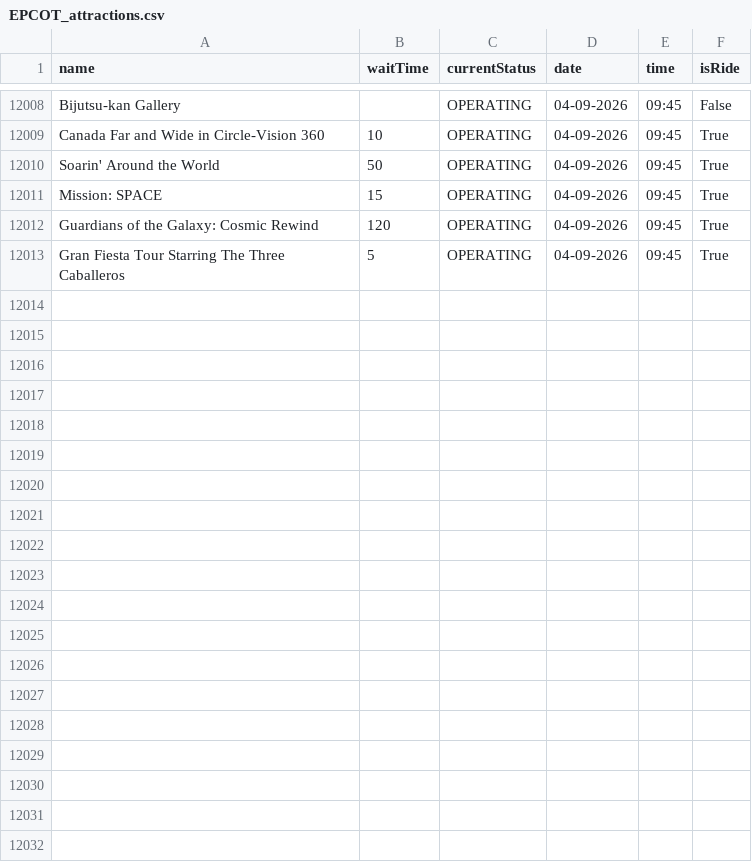
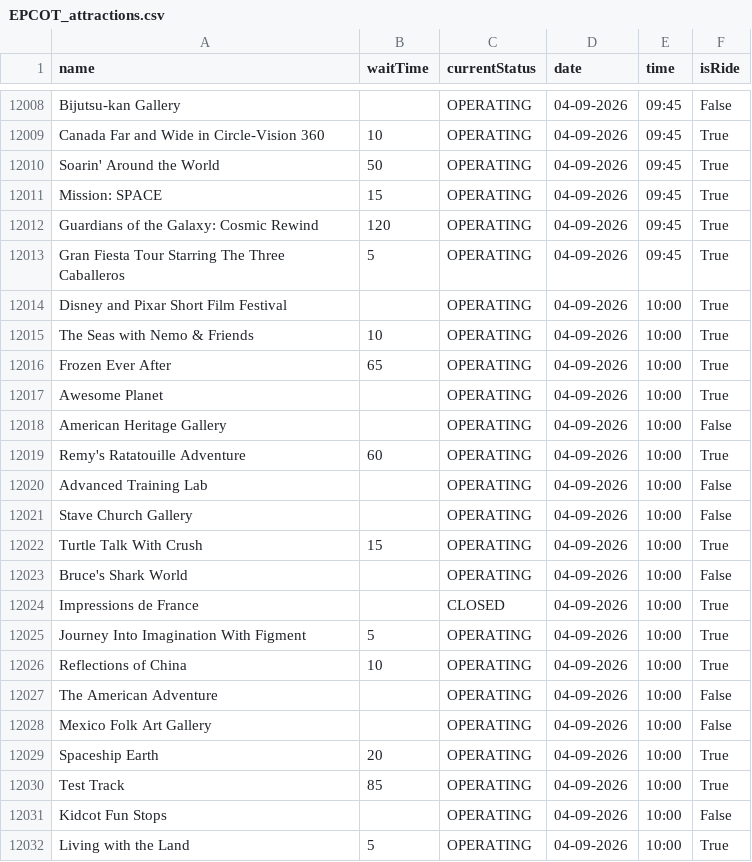
Before and after one commit to RogueMew/Disney-Wait-Time-Historical, a CSV file: EPCOT_attractions.csv, drawn as a sheet; only a part is shown, gaps mark what is left out; the diff covers the shown part only.

```diff
--- a/EPCOT_attractions.csv
+++ b/EPCOT_attractions.csv
@@ -12013 +12013,20 @@ Guardians of the Galaxy: Cosmic Rewind,120,OPERATING,04-09-2026,09:45,True
 Gran Fiesta Tour Starring The Three Caballeros,5,OPERATING,04-09-2026,09:45,True
+Disney and Pixar Short Film Festival,,OPERATING,04-09-2026,10:00,True
+The Seas with Nemo & Friends,10,OPERATING,04-09-2026,10:00,True
+Frozen Ever After,65,OPERATING,04-09-2026,10:00,True
+Awesome Planet,,OPERATING,04-09-2026,10:00,True
+American Heritage Gallery,,OPERATING,04-09-2026,10:00,False
+Remy's Ratatouille Adventure,60,OPERATING,04-09-2026,10:00,True
+Advanced Training Lab,,OPERATING,04-09-2026,10:00,False
+Stave Church Gallery,,OPERATING,04-09-2026,10:00,False
+Turtle Talk With Crush,15,OPERATING,04-09-2026,10:00,True
+Bruce's Shark World,,OPERATING,04-09-2026,10:00,False
+Impressions de France,,CLOSED,04-09-2026,10:00,True
+Journey Into Imagination With Figment,5,OPERATING,04-09-2026,10:00,True
+Reflections of China,10,OPERATING,04-09-2026,10:00,True
+The American Adventure,,OPERATING,04-09-2026,10:00,False
+Mexico Folk Art Gallery,,OPERATING,04-09-2026,10:00,False
+Spaceship Earth,20,OPERATING,04-09-2026,10:00,True
+Test Track,85,OPERATING,04-09-2026,10:00,True
+Kidcot Fun Stops,,OPERATING,04-09-2026,10:00,False
+Living with the Land,5,OPERATING,04-09-2026,10:00,True
```
Also changed, not shown: 14 added rows elsewhere in this file, Animal Kingdom_attractions.csv, Hollywood Studios_attractions.csv, 1 other file.
